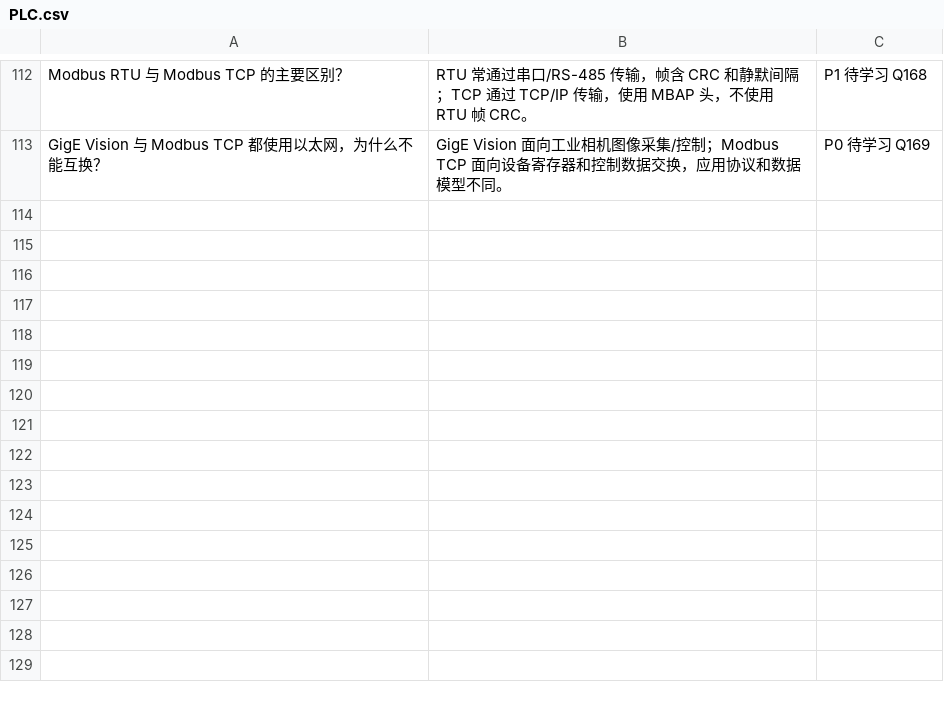
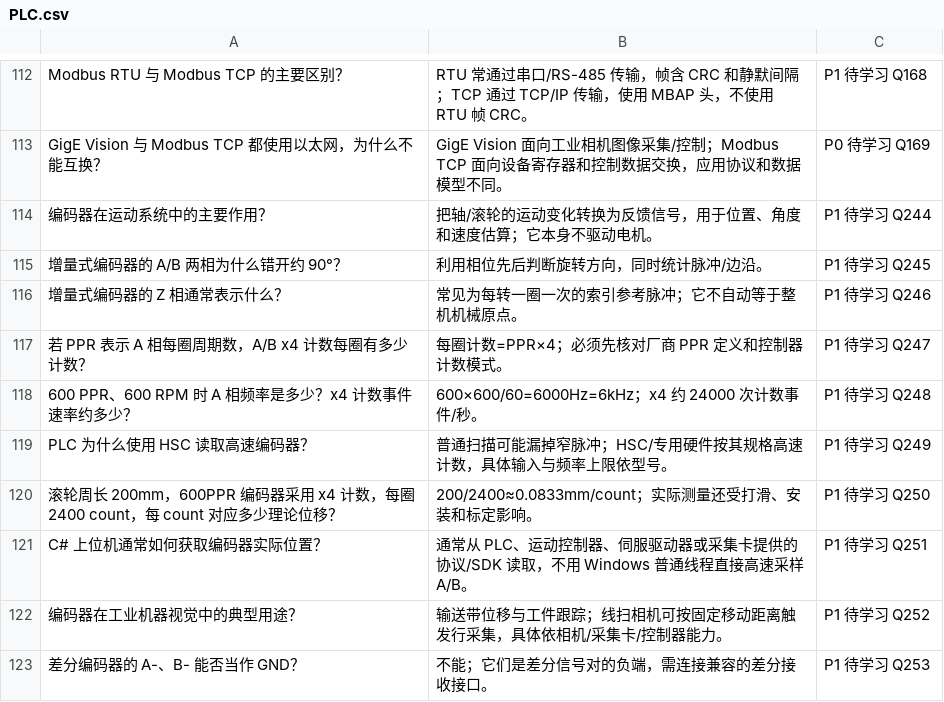
Before and after one commit to duanwandao/industrial-vision-notes, a CSV file: 06-Anki/PLC.csv, drawn as a sheet; only a part is shown, gaps mark what is left out; the diff names each change by its address in the sheet, - before the commit and + after, or states it on an @@ line.

Commit message:
docs: add encoder feedback Anki cards Q244-Q253

```diff
--- a/06-Anki/PLC.csv
+++ b/06-Anki/PLC.csv
+row 114: 编码器在运动系统中的主要作用？ | 把轴/滚轮的运动变化转换为反馈信号，用于位置、角度和速度估算；它本身不驱动电机。 | P1 待学习 Q244
+row 115: 增量式编码器的 A/B 两相为什么错开约 90°？ | 利用相位先后判断旋转方向，同时统计脉冲/边沿。 | P1 待学习 Q245
+row 116: 增量式编码器的 Z 相通常表示什么？ | 常见为每转一圈一次的索引参考脉冲；它不自动等于整机机械原点。 | P1 待学习 Q246
+row 117: 若 PPR 表示 A 相每圈周期数，A/B x4 计数每圈有多少计数？ | 每圈计数=PPR×4；必须先核对厂商 PPR 定义和控制器计数模式。 | P1 待学习 Q247
+row 118: 600 PPR、600 RPM 时 A 相频率是多少？x4 计数事件速率约多少？ | 600×600/60=6000Hz=6kHz；x4 约 24000 次计数事件/秒。 | P1 待学习 Q248
+row 119: PLC 为什么使用 HSC 读取高速编码器？ | 普通扫描可能漏掉窄脉冲；HSC/专用硬件按其规格高速计数，具体输入与频率上限依型号。 | P1 待学习 Q249
+row 120: 滚轮周长 200mm，600PPR 编码器采用 x4 计数，每圈 2400 count，每 count 对应多少理论位移？ | 200/2400≈0.0833mm/count；实际测量还受打滑、安装和标定影响。 | P1 待学习 Q250
+row 121: C# 上位机通常如何获取编码器实际位置？ | 通常从 PLC、运动控制器、伺服驱动器或采集卡提供的协议/SDK 读取，不用 Windows 普通线程直接高速采样 A/B。 | P1 待学习 Q251
+row 122: 编码器在工业机器视觉中的典型用途？ | 输送带位移与工件跟踪；线扫相机可按固定移动距离触发行采集，具体依相机/采集卡/控制器能力。 | P1 待学习 Q252
+row 123: 差分编码器的 A-、B- 能否当作 GND？ | 不能；它们是差分信号对的负端，需连接兼容的差分接收接口。 | P1 待学习 Q253
```
